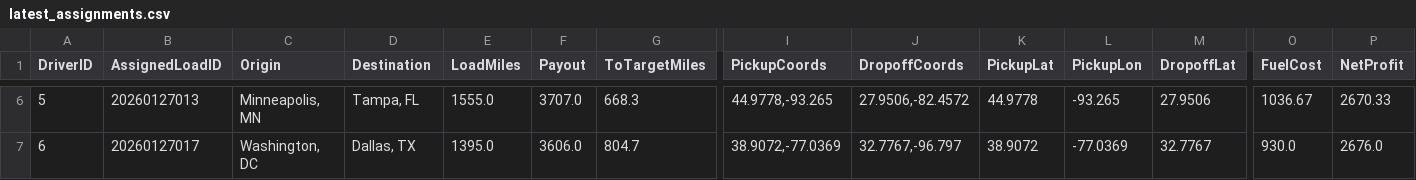
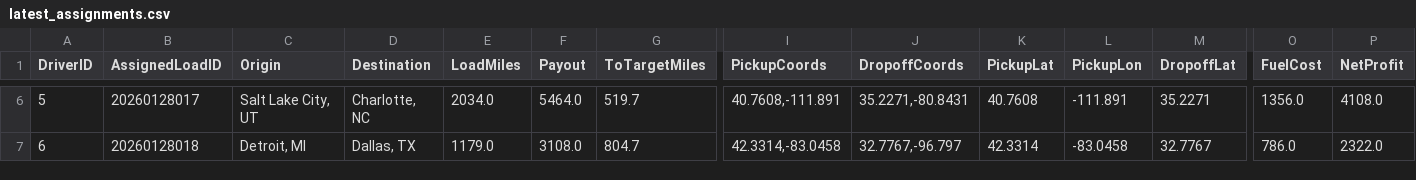
Before and after one commit to BryantPortfolio/truck-load-optimizer, a CSV file: latest_assignments.csv, drawn as a sheet; only a part is shown, gaps mark what is left out; the diff covers the shown part only; the diff names each change by its address in the sheet, - before the commit and + after, or states it on an @@ line.

```diff
--- a/latest_assignments.csv
+++ b/latest_assignments.csv
-B6 (AssignedLoadID): 20260127013
+B6 (AssignedLoadID): 20260128017
-C6 (Origin): Minneapolis, MN
+C6 (Origin): Salt Lake City, UT
-D6 (Destination): Tampa, FL
+D6 (Destination): Charlotte, NC
-E6 (LoadMiles): 1555.0
+E6 (LoadMiles): 2034.0
-F6 (Payout): 3707.0
+F6 (Payout): 5464.0
-G6 (ToTargetMiles): 668.3
+G6 (ToTargetMiles): 519.7
-I6 (PickupCoords): 44.9778,-93.265
+I6 (PickupCoords): 40.7608,-111.891
-J6 (DropoffCoords): 27.9506,-82.4572
+J6 (DropoffCoords): 35.2271,-80.8431
-K6 (PickupLat): 44.9778
+K6 (PickupLat): 40.7608
-L6 (PickupLon): -93.265
+L6 (PickupLon): -111.891
-M6 (DropoffLat): 27.9506
+M6 (DropoffLat): 35.2271
-O6 (FuelCost): 1036.67
+O6 (FuelCost): 1356.0
-P6 (NetProfit): 2670.33
+P6 (NetProfit): 4108.0
-B7 (AssignedLoadID): 20260127017
+B7 (AssignedLoadID): 20260128018
-C7 (Origin): Washington, DC
+C7 (Origin): Detroit, MI
-E7 (LoadMiles): 1395.0
+E7 (LoadMiles): 1179.0
-F7 (Payout): 3606.0
+F7 (Payout): 3108.0
-I7 (PickupCoords): 38.9072,-77.0369
+I7 (PickupCoords): 42.3314,-83.0458
-K7 (PickupLat): 38.9072
+K7 (PickupLat): 42.3314
-L7 (PickupLon): -77.0369
+L7 (PickupLon): -83.0458
-O7 (FuelCost): 930.0
+O7 (FuelCost): 786.0
-P7 (NetProfit): 2676.0
+P7 (NetProfit): 2322.0
```
Also changed, not shown: 55 edited cells elsewhere in this file.
